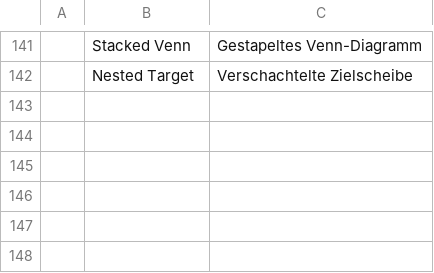
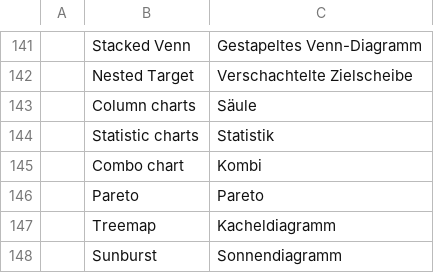
Before and after one commit to QuadrixYT18/deckcraft, a TSV file: i18n/de/deckcraft-extra.tsv, drawn as a sheet; only a part is shown, gaps mark what is left out.

```diff
--- a/i18n/de/deckcraft-extra.tsv
+++ b/i18n/de/deckcraft-extra.tsv
@@ -142 +142,7 @@
 	Nested Target	Verschachtelte Zielscheibe
+	Column charts	Säule
+	Statistic charts	Statistik
+	Combo chart	Kombi
+	Pareto	Pareto
+	Treemap	Kacheldiagramm
+	Sunburst	Sonnendiagramm
```
Also changed, not shown: 1 other file.
